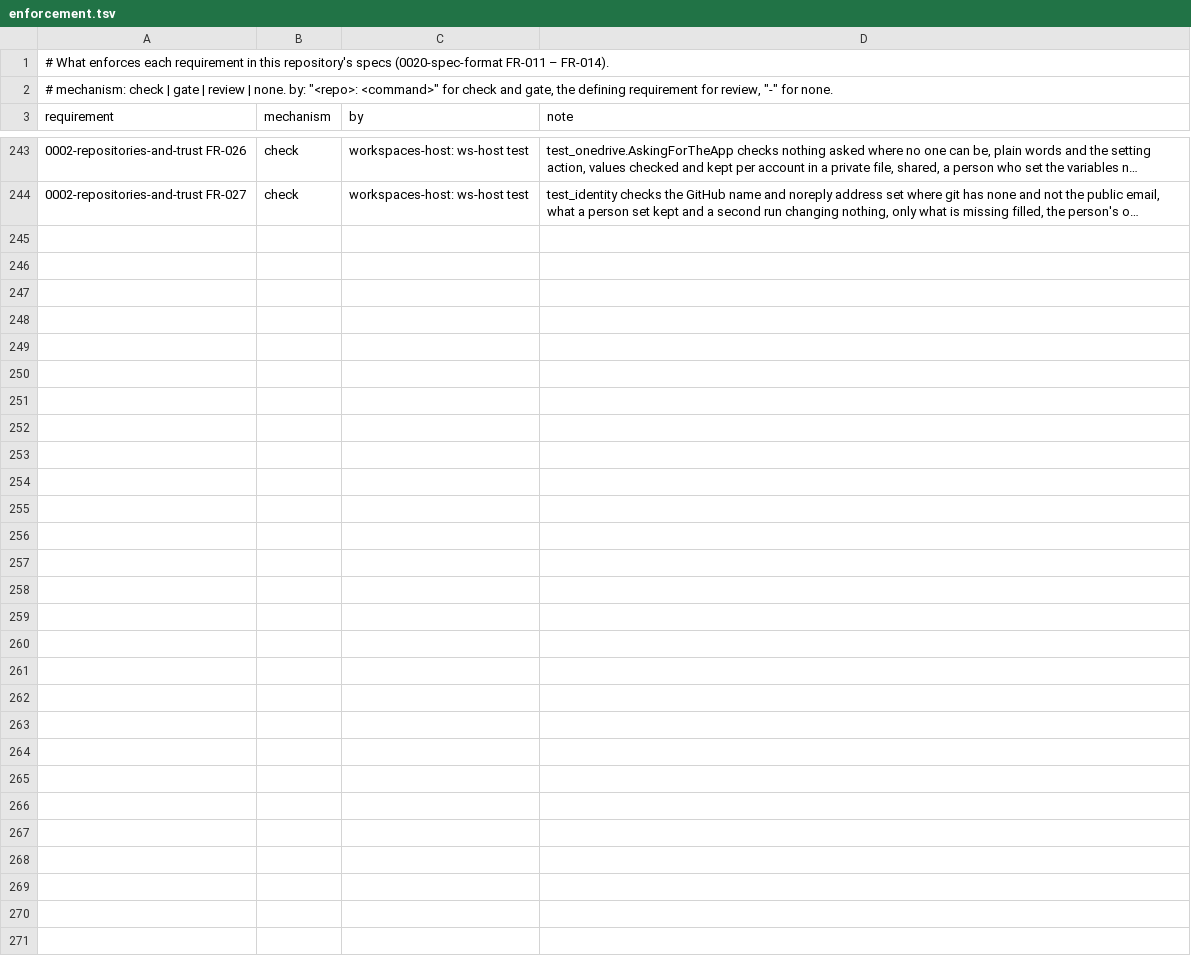
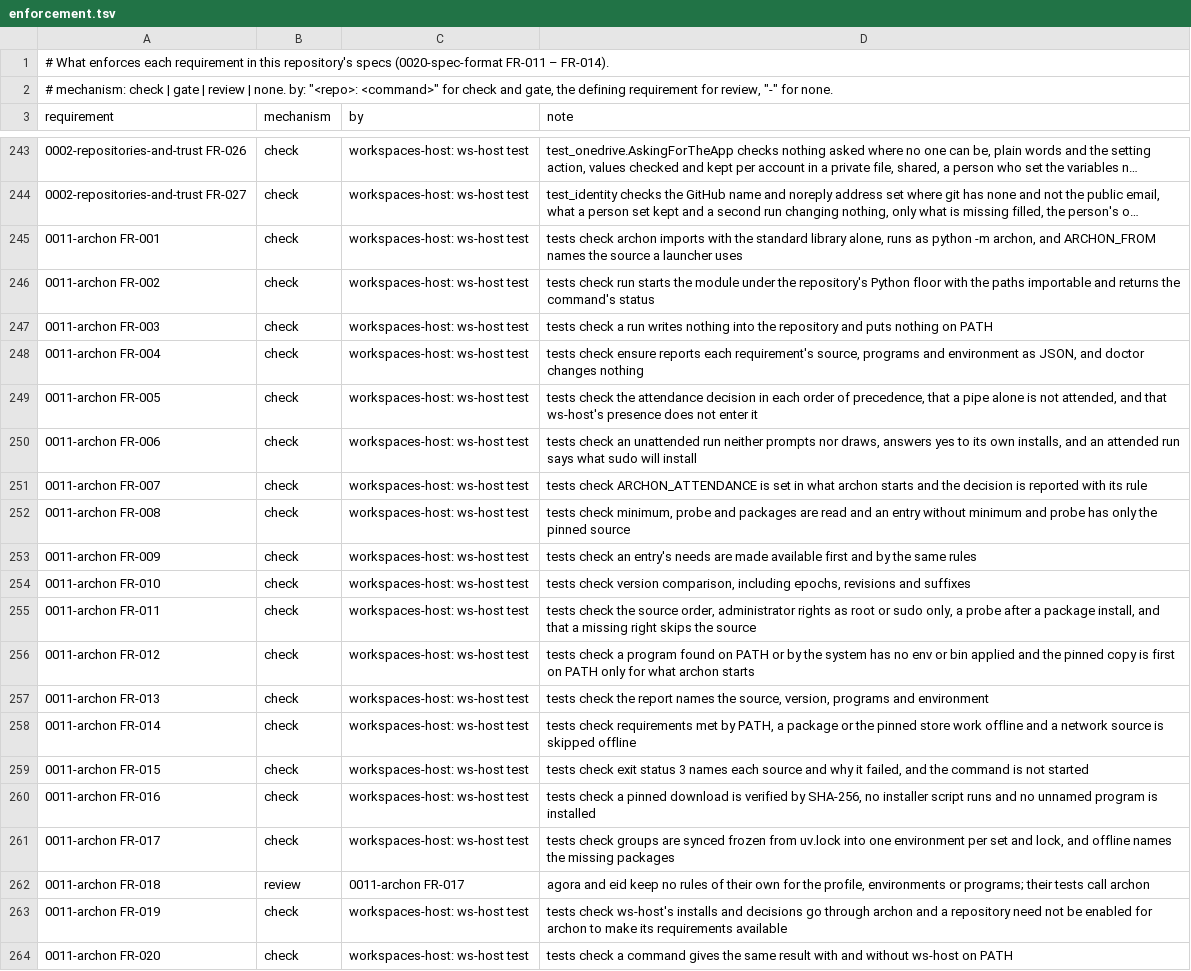
Before and after one commit to intellectual-frontiers/workspaces-host, a TSV file: spec-kit/enforcement.tsv, drawn as a sheet; only a part is shown, gaps mark what is left out; long unchanged cells end in …; the diff names each change by its address in the sheet, - before the commit and + after, or states it on an @@ line.

```diff
--- a/spec-kit/enforcement.tsv
+++ b/spec-kit/enforcement.tsv
+row 245: 0011-archon FR-001 | check | workspaces-host: ws-host test | tests check archon imports with the standard library alone, runs as python -m archon, and ARCHON_FROM names the source a launcher uses
+row 246: 0011-archon FR-002 | check | workspaces-host: ws-host test | tests check run starts the module under the repository's Python floor with the paths importable and returns the command's status
+row 247: 0011-archon FR-003 | check | workspaces-host: ws-host test | tests check a run writes nothing into the repository and puts nothing on PATH
+row 248: 0011-archon FR-004 | check | workspaces-host: ws-host test | tests check ensure reports each requirement's source, programs and environment as JSON, and doctor changes nothing
+row 249: 0011-archon FR-005 | check | workspaces-host: ws-host test | tests check the attendance decision in each order of precedence, that a pipe alone is not attended, and that ws-host's presence does not enter it
+row 250: 0011-archon FR-006 | check | workspaces-host: ws-host test | tests check an unattended run neither prompts nor draws, answers yes to its own installs, and an attended run says what sudo will install
+row 251: 0011-archon FR-007 | check | workspaces-host: ws-host test | tests check ARCHON_ATTENDANCE is set in what archon starts and the decision is reported with its rule
+row 252: 0011-archon FR-008 | check | workspaces-host: ws-host test | tests check minimum, probe and packages are read and an entry without minimum and probe has only the pinned source
+row 253: 0011-archon FR-009 | check | workspaces-host: ws-host test | tests check an entry's needs are made available first and by the same rules
+row 254: 0011-archon FR-010 | check | workspaces-host: ws-host test | tests check version comparison, including epochs, revisions and suffixes
+row 255: 0011-archon FR-011 | check | workspaces-host: ws-host test | tests check the source order, administrator rights as root or sudo only, a probe after a package install, and that a missing right skips the source
+row 256: 0011-archon FR-012 | check | workspaces-host: ws-host test | tests check a program found on PATH or by the system has no env or bin applied and the pinned copy is first on PATH only for what archon starts
+row 257: 0011-archon FR-013 | check | workspaces-host: ws-host test | tests check the report names the source, version, programs and environment
+row 258: 0011-archon FR-014 | check | workspaces-host: ws-host test | tests check requirements met by PATH, a package or the pinned store work offline and a network source is skipped offline
+row 259: 0011-archon FR-015 | check | workspaces-host: ws-host test | tests check exit status 3 names each source and why it failed, and the command is not started
+row 260: 0011-archon FR-016 | check | workspaces-host: ws-host test | tests check a pinned download is verified by SHA-256, no installer script runs and no unnamed program is installed
+row 261: 0011-archon FR-017 | check | workspaces-host: ws-host test | tests check groups are synced frozen from uv.lock into one environment per set and lock, and offline names the missing packages
+row 262: 0011-archon FR-018 | review | 0011-archon FR-017 | agora and eid keep no rules of their own for the profile, environments or programs; their tests call archon
+row 263: 0011-archon FR-019 | check | workspaces-host: ws-host test | tests check ws-host's installs and decisions go through archon and a repository need not be enabled for archon to make its requirements available
+row 264: 0011-archon FR-020 | check | workspaces-host: ws-host test | tests check a command gives the same result with and without ws-host on PATH
```
Also changed, not shown: 2 other files.
